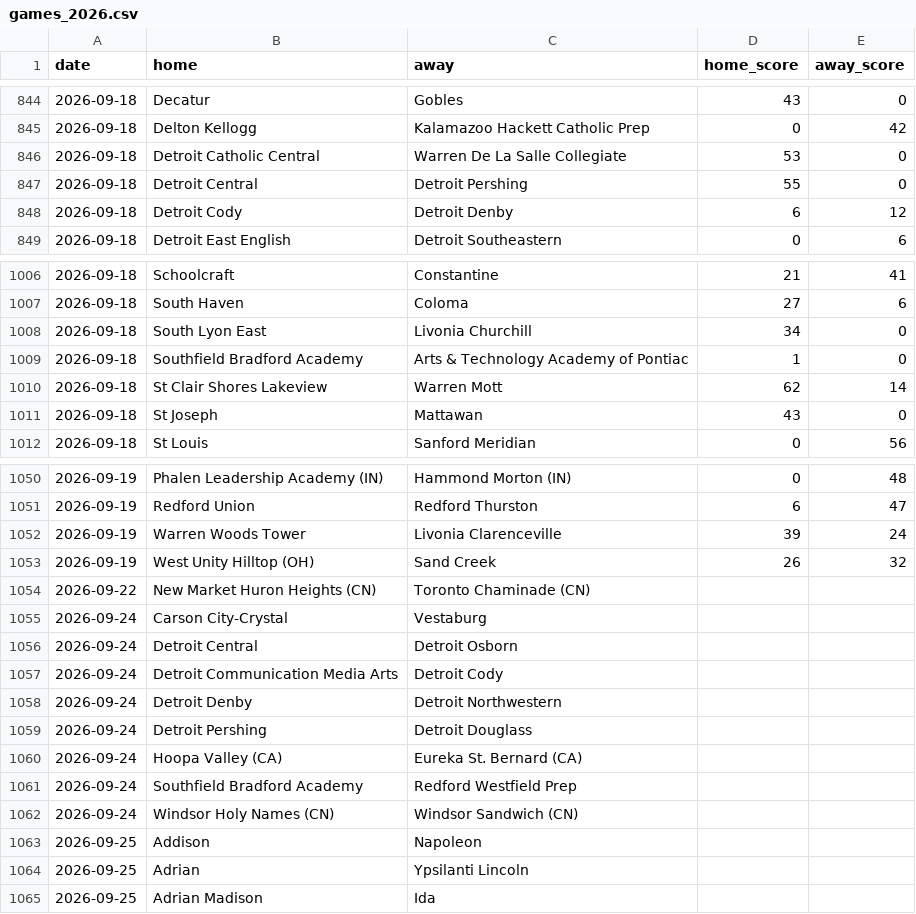
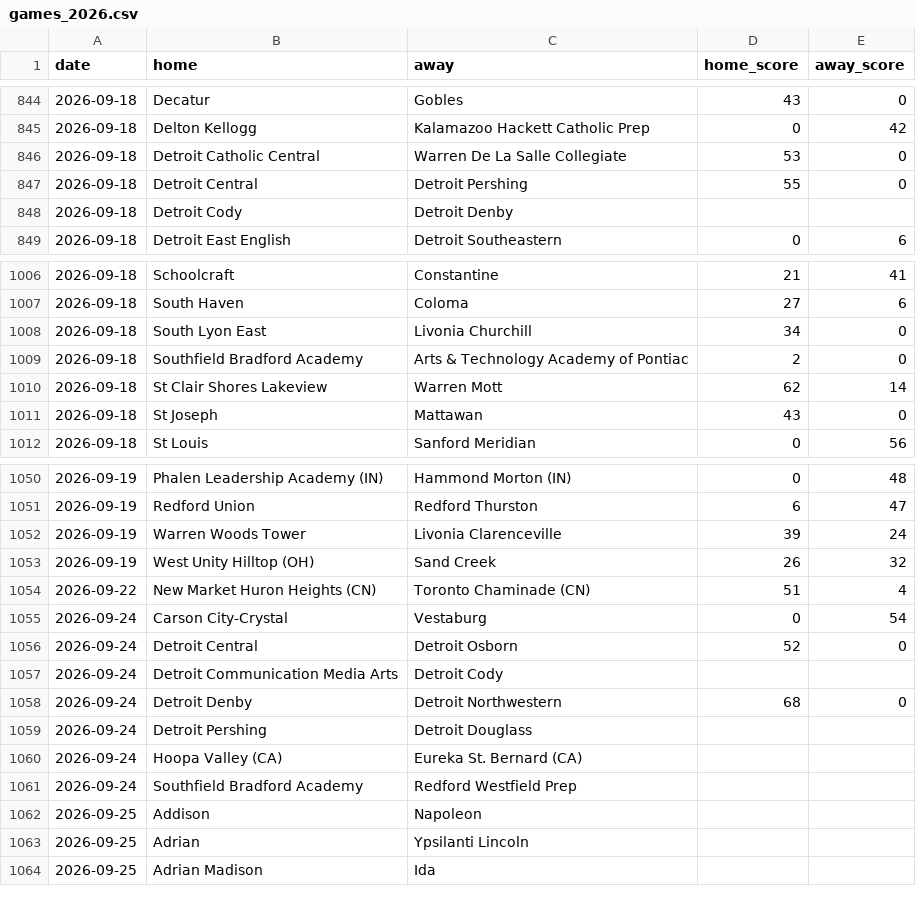
Before and after one commit to YutongHanOfficial/mi-football-predictor, a CSV file: games_2026.csv, drawn as a sheet; only a part is shown, gaps mark what is left out.

Commit message:
Update games_2026.csv

```diff
--- a/games_2026.csv
+++ b/games_2026.csv
@@ -847,3 +847,3 @@ date,home,away,home_score,away_score
 2026-09-18,Detroit Central,Detroit Pershing,55,0
-2026-09-18,Detroit Cody,Detroit Denby,6,12
+2026-09-18,Detroit Cody,Detroit Denby,,
 2026-09-18,Detroit East English,Detroit Southeastern,0,6
@@ -1008,3 +1008,3 @@ date,home,away,home_score,away_score
 2026-09-18,South Lyon East,Livonia Churchill,34,0
-2026-09-18,Southfield Bradford Academy,Arts & Technology Academy of Pontiac,1,0
+2026-09-18,Southfield Bradford Academy,Arts & Technology Academy of Pontiac,2,0
 2026-09-18,St Clair Shores Lakeview,Warren Mott,62,14
@@ -1053,7 +1053,7 @@ date,home,away,home_score,away_score
 2026-09-19,West Unity Hilltop (OH),Sand Creek,26,32
-2026-09-22,New Market Huron Heights (CN),Toronto Chaminade (CN),,
-2026-09-24,Carson City-Crystal,Vestaburg,,
-2026-09-24,Detroit Central,Detroit Osborn,,
+2026-09-22,New Market Huron Heights (CN),Toronto Chaminade (CN),51,4
+2026-09-24,Carson City-Crystal,Vestaburg,0,54
+2026-09-24,Detroit Central,Detroit Osborn,52,0
 2026-09-24,Detroit Communication Media Arts,Detroit Cody,,
-2026-09-24,Detroit Denby,Detroit Northwestern,,
+2026-09-24,Detroit Denby,Detroit Northwestern,68,0
 2026-09-24,Detroit Pershing,Detroit Douglass,,
@@ -1061,3 +1061,2 @@ date,home,away,home_score,away_score
 2026-09-24,Southfield Bradford Academy,Redford Westfield Prep,,
-2026-09-24,Windsor Holy Names (CN),Windsor Sandwich (CN),,
 2026-09-25,Addison,Napoleon,,
```
